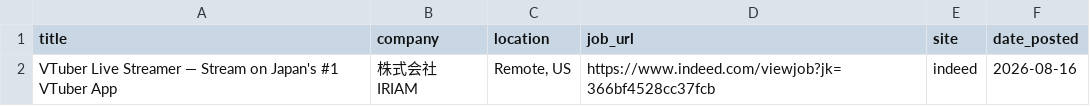
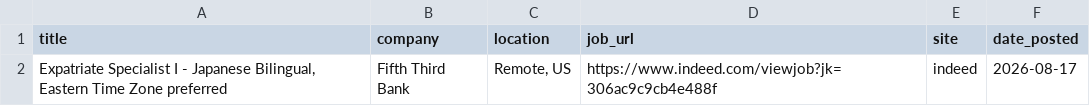
Before and after one commit to ayakacall/prospector, a CSV file: data/japanese-jobs-daily.csv, drawn as a sheet.

```diff
--- a/data/japanese-jobs-daily.csv
+++ b/data/japanese-jobs-daily.csv
@@ -1,2 +1,2 @@
 title,company,location,job_url,site,date_posted
-VTuber Live Streamer — Stream on Japan's #1 VTuber App,株式会社 IRIAM,"Remote, US",https://www.indeed.com/viewjob?jk=366bf4528cc37fcb,indeed,2026-08-16
+"Expatriate Specialist I - Japanese Bilingual, Eastern Time Zone preferred",Fifth Third Bank,"Remote, US",https://www.indeed.com/viewjob?jk=306ac9c9cb4e488f,indeed,2026-08-17
```
Also changed, not shown: 1 other file.
